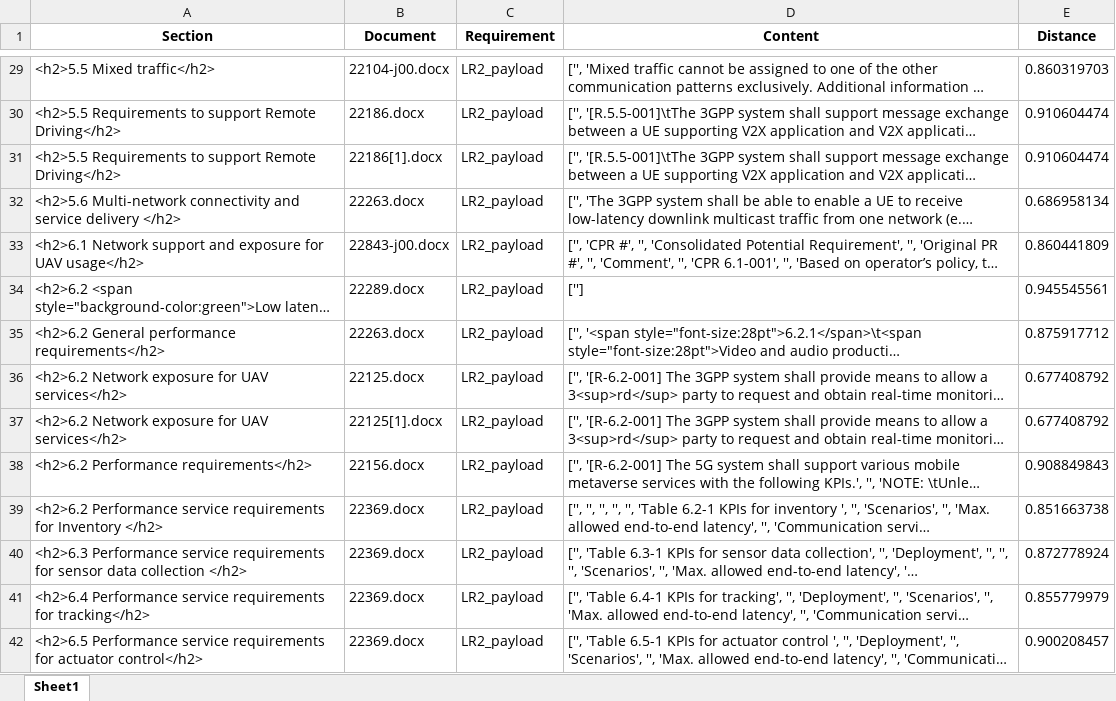
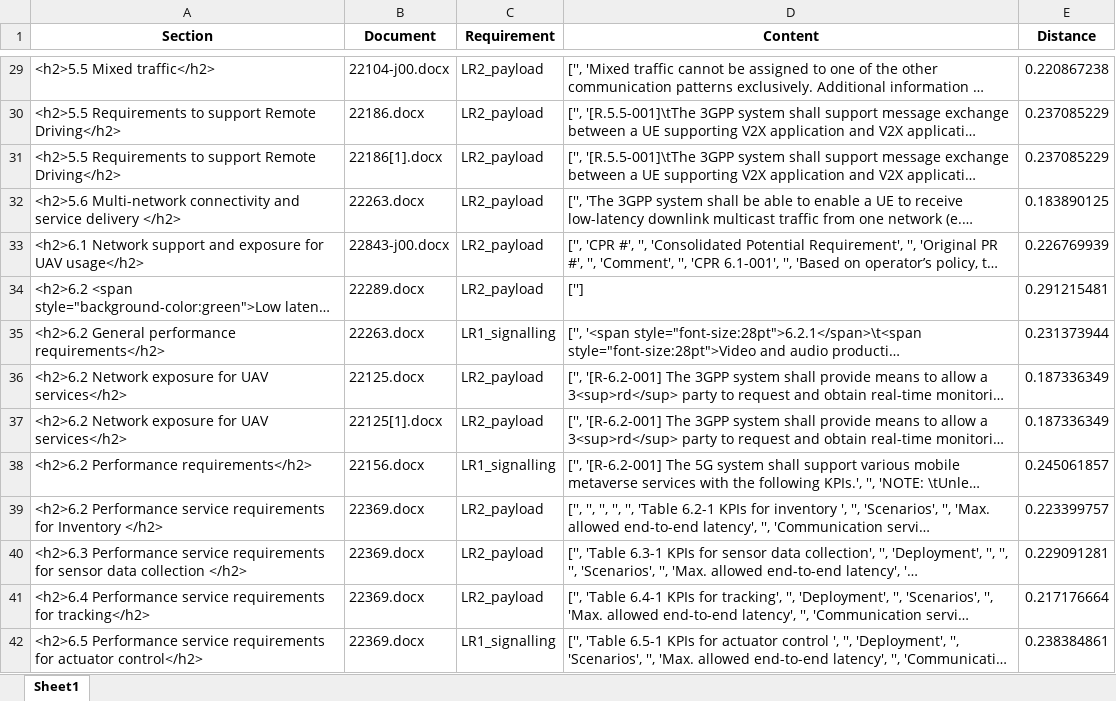
Before and after one commit to miroslawstaron/requirements_standards, an Excel workbook: classified_requirements.xlsx, sheet Sheet1, drawn as a sheet; only a part is shown, gaps mark what is left out; long unchanged cells end in …; values as stored, in another font and other column widths than the file's, no borders; the diff covers the shown part only; the diff names each change by its address in the sheet, - before the commit and + after, or states it on an @@ line.

```diff
--- a/classified_requirements.xlsx (sheet Sheet1)
+++ b/classified_requirements.xlsx (sheet Sheet1)
-E29 (Distance): 0.860319703
+E29 (Distance): 0.220867238
-E30:E31 (Distance): 0.910604474
+E30:E31 (Distance): 0.237085229
-E32 (Distance): 0.686958134
+E32 (Distance): 0.183890125
-E33 (Distance): 0.860441809
+E33 (Distance): 0.226769939
-E34 (Distance): 0.945545561
+E34 (Distance): 0.291215481
-C35 (Requirement): LR2_payload
+C35 (Requirement): LR1_signalling
-E35 (Distance): 0.875917712
+E35 (Distance): 0.231373944
-E36:E37 (Distance): 0.677408792
+E36:E37 (Distance): 0.187336349
-C38 (Requirement): LR2_payload
+C38 (Requirement): LR1_signalling
-E38 (Distance): 0.908849843
+E38 (Distance): 0.245061857
-E39 (Distance): 0.851663738
+E39 (Distance): 0.223399757
-E40 (Distance): 0.872778924
+E40 (Distance): 0.229091281
-E41 (Distance): 0.855779979
+E41 (Distance): 0.217176664
-C42 (Requirement): LR2_payload
+C42 (Requirement): LR1_signalling
-E42 (Distance): 0.900208457
+E42 (Distance): 0.238384861
```
Also changed, not shown: 364 edited cells elsewhere in this sheet, 3 other files.
